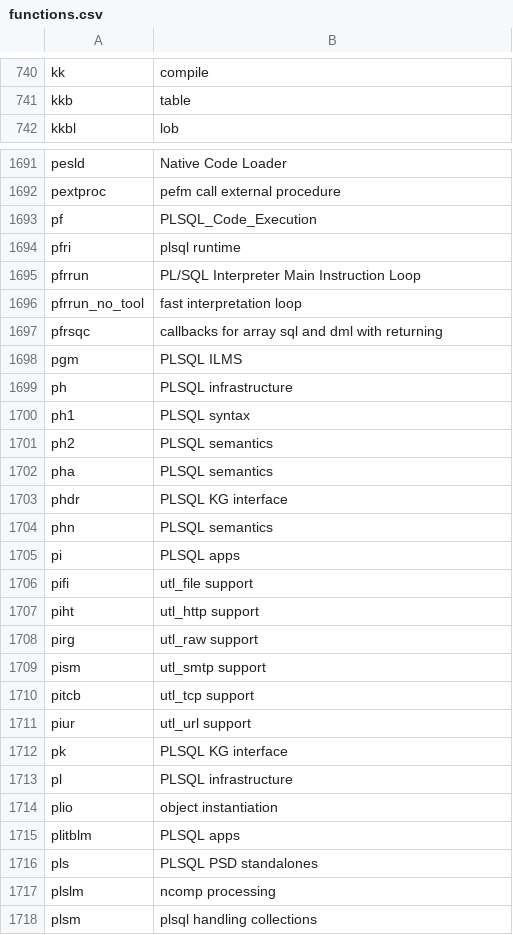
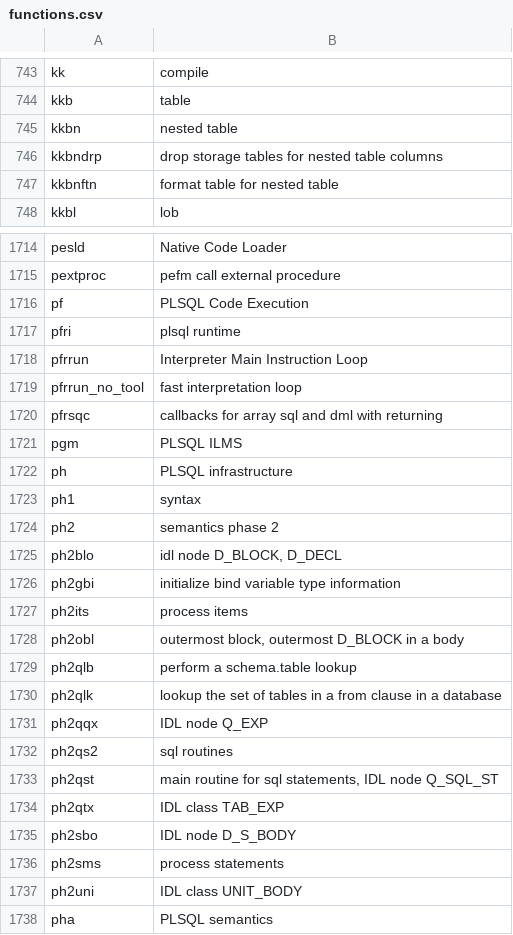
Before and after one commit to skoehler-soocs/ora_db_func_anno, a CSV file: functions.csv, drawn as a sheet; only a part is shown, gaps mark what is left out; the shorter side is filled out with more unchanged rows; the diff covers the shown part only.

Commit message:
loads of new functions

```diff
--- a/functions.csv
+++ b/functions.csv
@@ -741,2 +744,5 @@ kk|compile
 kkb|table
+kkbn|nested table
+kkbndrp|drop storage tables for nested table columns
+kkbnftn|format table for nested table
 kkbl|lob
@@ -1692,5 +1715,5 @@ pesld|Native Code Loader
 pextproc|pefm call external procedure
-pf|PLSQL_Code_Execution
+pf|PLSQL Code Execution
 pfri|plsql runtime
-pfrrun|PL/SQL Interpreter Main Instruction Loop
+pfrrun|Interpreter Main Instruction Loop
 pfrrun_no_tool|fast interpretation loop
@@ -1699,4 +1722,17 @@ pgm|PLSQL ILMS
 ph|PLSQL infrastructure
-ph1|PLSQL syntax
-ph2|PLSQL semantics
+ph1|syntax
+ph2|semantics phase 2
+ph2blo|idl node D_BLOCK, D_DECL
+ph2gbi|initialize bind variable type information
+ph2its|process items
+ph2obl|outermost block, outermost D_BLOCK in a body
+ph2qlb|perform a schema.table lookup
+ph2qlk|lookup the set of tables in a from clause in a database
+ph2qqx|IDL node Q_EXP
+ph2qs2|sql routines
+ph2qst|main routine for sql statements, IDL node Q_SQL_ST
+ph2qtx|IDL class TAB_EXP
+ph2sbo|IDL node D_S_BODY
+ph2sms|process statements
+ph2uni|IDL class UNIT_BODY
 pha|PLSQL semantics
```
Also changed, not shown: 28 added rows, 1 moved row and 4 edited cells elsewhere in this file.
